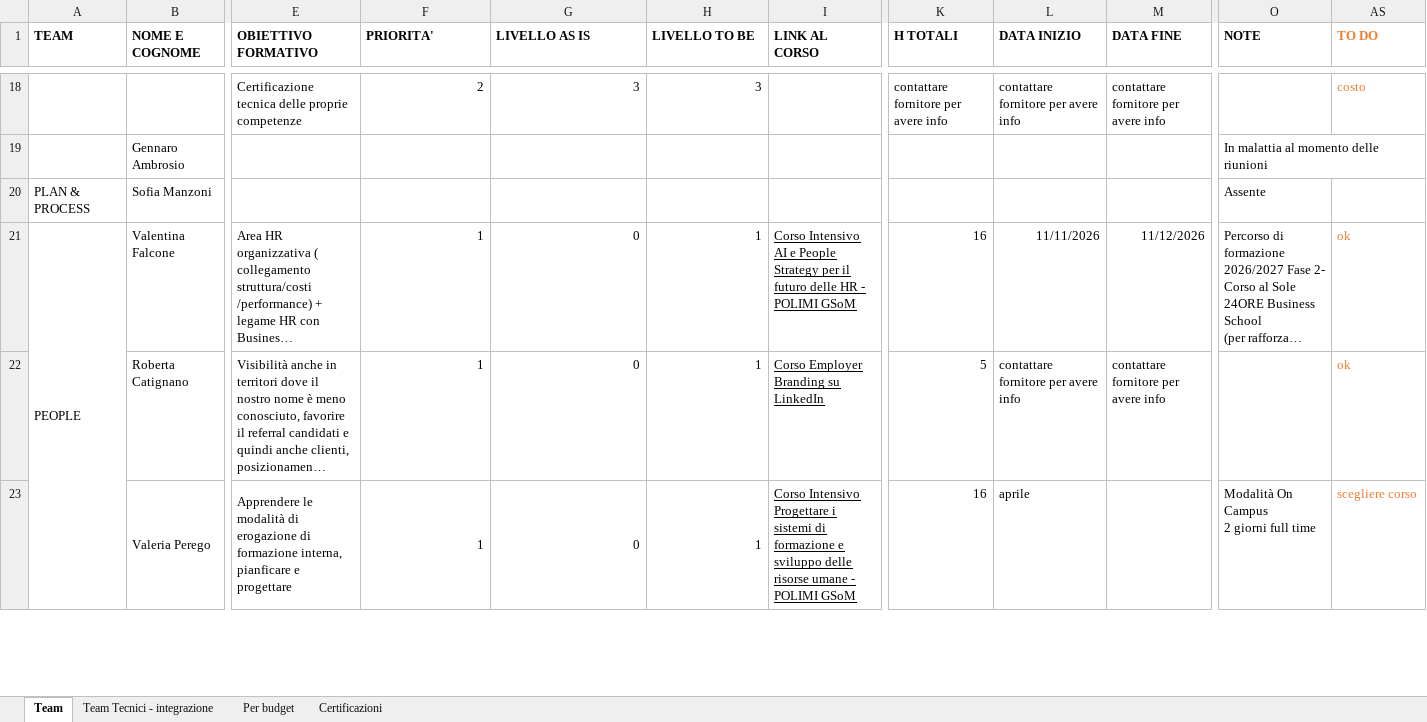
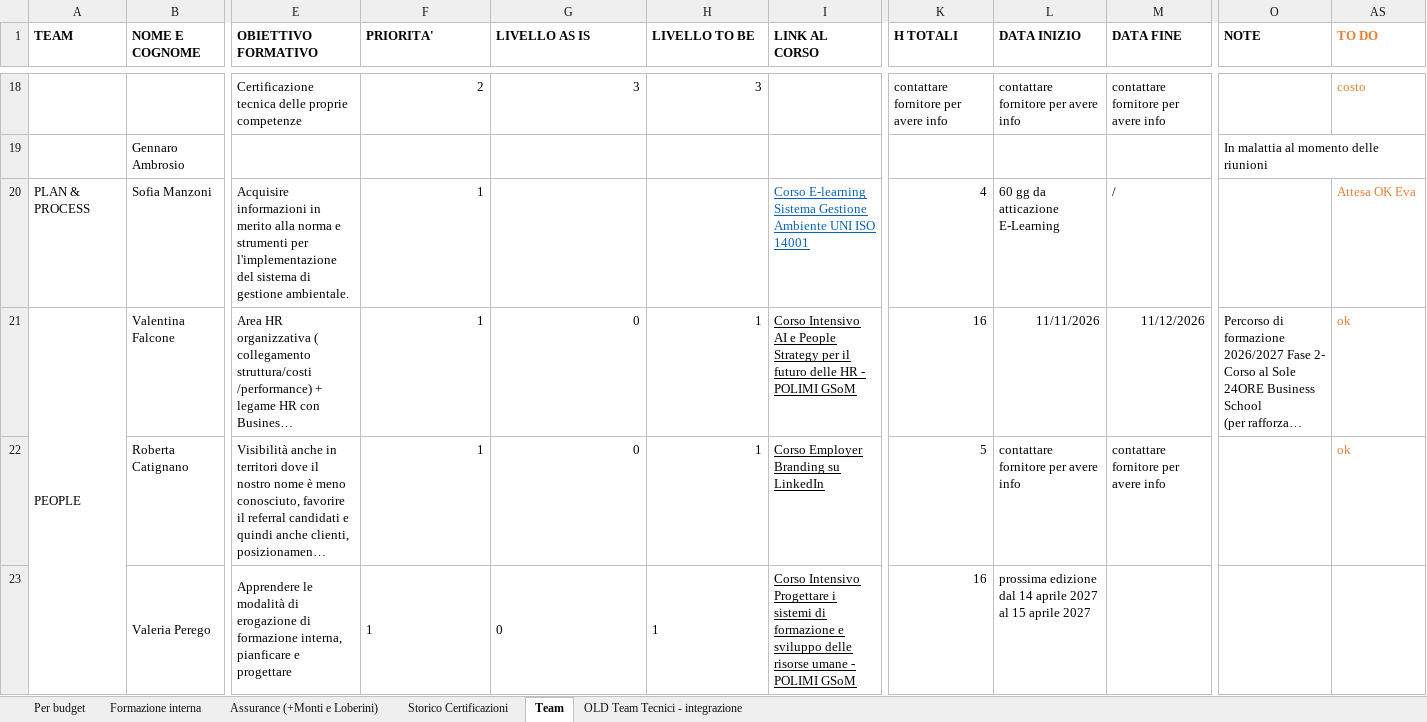
Before and after one commit to sciacco/mrsmith, an Excel workbook: apps/training/docs/PROPOSTA-FORMAZIONE-2026.xlsx, sheet Team, drawn as a sheet; only a part is shown, gaps mark what is left out; long unchanged cells end in …; values as stored, in another font and other column widths than the file's, no borders; removed rows and columns are numbered as before the commit, all else as after; rows hold the shown columns only; ↵ is a line break in a cell; the diff covers the shown part only; the diff names each change by its address in the sheet, - before the commit and + after, or states it on an @@ line.

```diff
--- a/apps/training/docs/PROPOSTA-FORMAZIONE-2026.xlsx (sheet Team)
+++ b/apps/training/docs/PROPOSTA-FORMAZIONE-2026.xlsx (sheet Team)
-sheet tab: Team Tecnici - integrazione
+sheet tab: OLD Team Tecnici - integrazione
-sheet tab: Certificazioni
+sheet tab: Storico Certificazioni
+sheet tab: Formazione interna
+sheet tab: Assurance (+Monti e Loberini)
@@ sheet tab order changed: Per budget | Formazione interna | Assurance (+Monti e Loberini) | Storico Certificazioni | Team | OLD Team Tecnici - integrazione @@
-row 20: PLAN & PROCESS | Sofia Manzoni |  |  |  |  |  |  |  |  | Assente
+row 20: PLAN & PROCESS | Sofia Manzoni | Acquisire informazioni in merito alla norma e strumenti per l'implementazione del sistema di gestione ambientale. | 1 |  |  | Corso E-learning Sistema Gestione Ambiente UNI ISO 14001 | 4 | 60 gg da atticazione E-Learning | / |  | Attesa OK Eva
-F23:H23 alignment: right
+F23:H23 alignment: left
-L23 (DATA INIZIO): aprile
+L23 (DATA INIZIO): prossima edizione dal 14 aprile 2027 al 15 aprile 2027
-O23 (NOTE): Modalità On Campus ↵ 2 giorni full time
+O23 (NOTE): (empty)
-AS23 (TO DO): scegliere corso
+AS23 (TO DO): (empty)
```
Also changed, not shown: 4 added rows, 10 edited cells and cell formats elsewhere in this sheet, sheet Per budget, sheet Storico Certificazioni, hidden cells, 14 other files.
